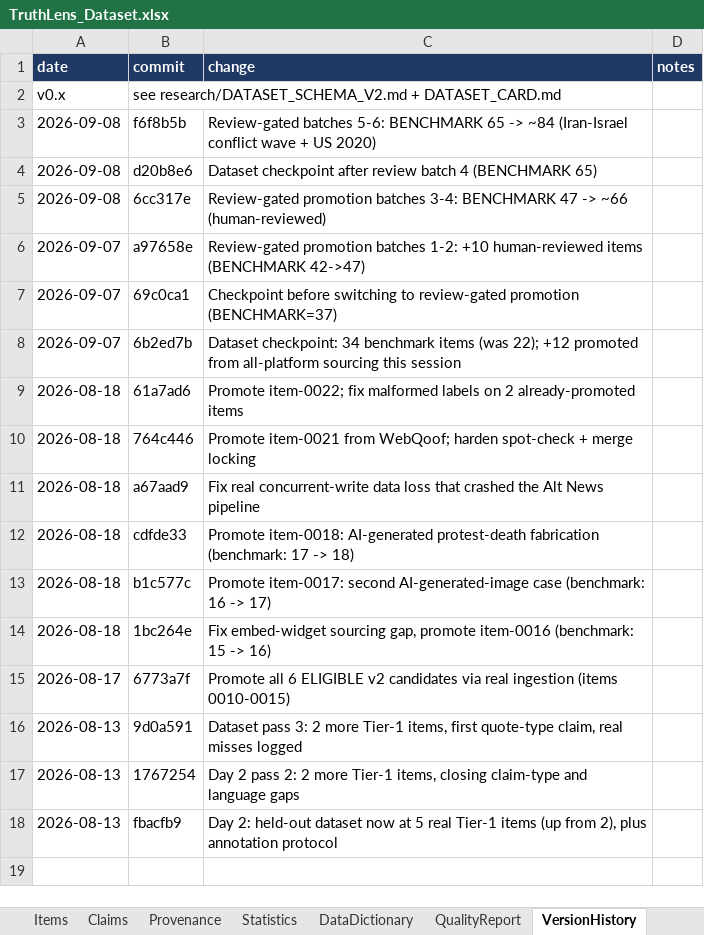
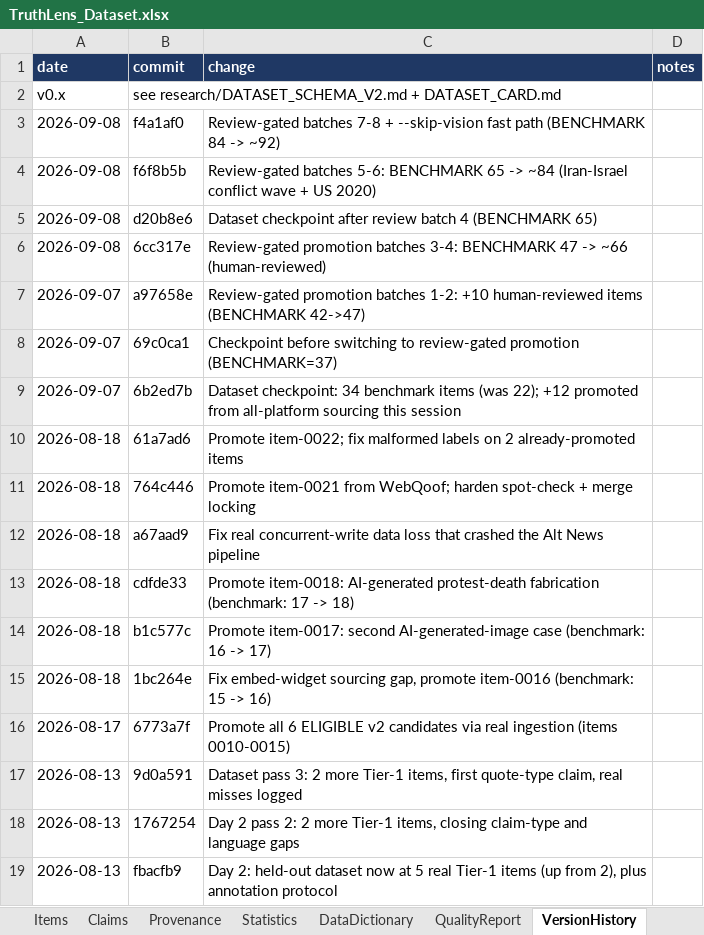
Before and after one commit to Geek-ASR/truthlens, an Excel workbook: research/dataset/TruthLens_Dataset.xlsx, sheet VersionHistory, drawn as a sheet; values as stored, in another font and other column widths than the file's, no borders; the diff names each change by its address in the sheet, - before the commit and + after, or states it on an @@ line.

Commit message:
Review-gated batch 9: BENCHMARK 92 -> 94; mark 2 chronic-403 candidates blocked
Batch 9 (+2): Assam Police 'lathi-charge on Pakistani supporters' (old WB
video), 'Turkish anti-Erdogan protests' (actually East Timor / Pope
Francis). 9 reviewed -> 2 promote / 4 defer / 3 reject. FullFact tally so
far: 6 candidates, 1 promoted -- politician-statement checks don't fit
this viral-video benchmark; deprioritising it.

OpIndia (X 403) and a Brooklyn-subway Facebook video (registered-users
only) marked defer(ingestion_blocked) after 5+ failed retries.

```diff
--- a/research/dataset/TruthLens_Dataset.xlsx (sheet VersionHistory)
+++ b/research/dataset/TruthLens_Dataset.xlsx (sheet VersionHistory)
+row 3: 2026-09-08 | f4a1af0 | Review-gated batches 7-8 + --skip-vision fast path (BENCHMARK 84 -> ~92)
```
Also changed, not shown: sheet Provenance, sheet Items, sheet Claims, sheet Statistics, sheet README, 7 other files.
